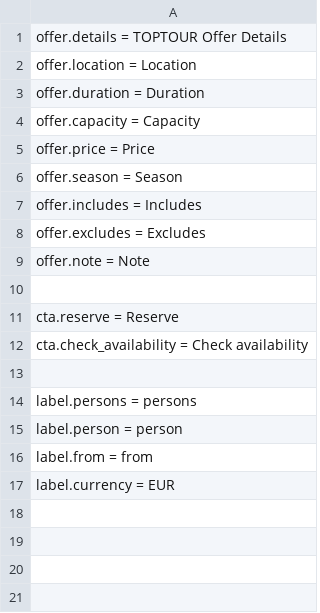
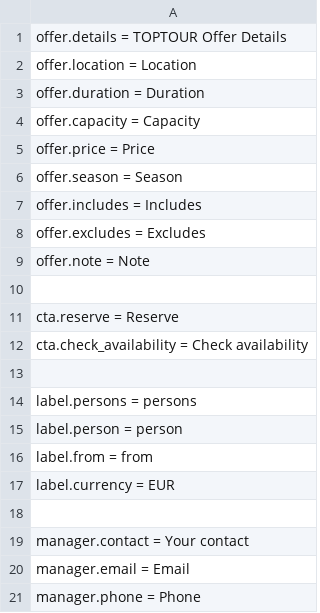
Before and after one commit to slapiar/TOPTOUR-Core, a CSV file: languages/en.csv, drawn as a sheet; the diff names each change by its address in the sheet, - before the commit and + after, or states it on an @@ line.

```diff
--- a/languages/en.csv
+++ b/languages/en.csv
+row 18: (empty)
+row 19: manager.contact = Your contact
+row 20: manager.email = Email
+row 21: manager.phone = Phone
```
Also changed, not shown: languages/sk.csv, 1 other file.
